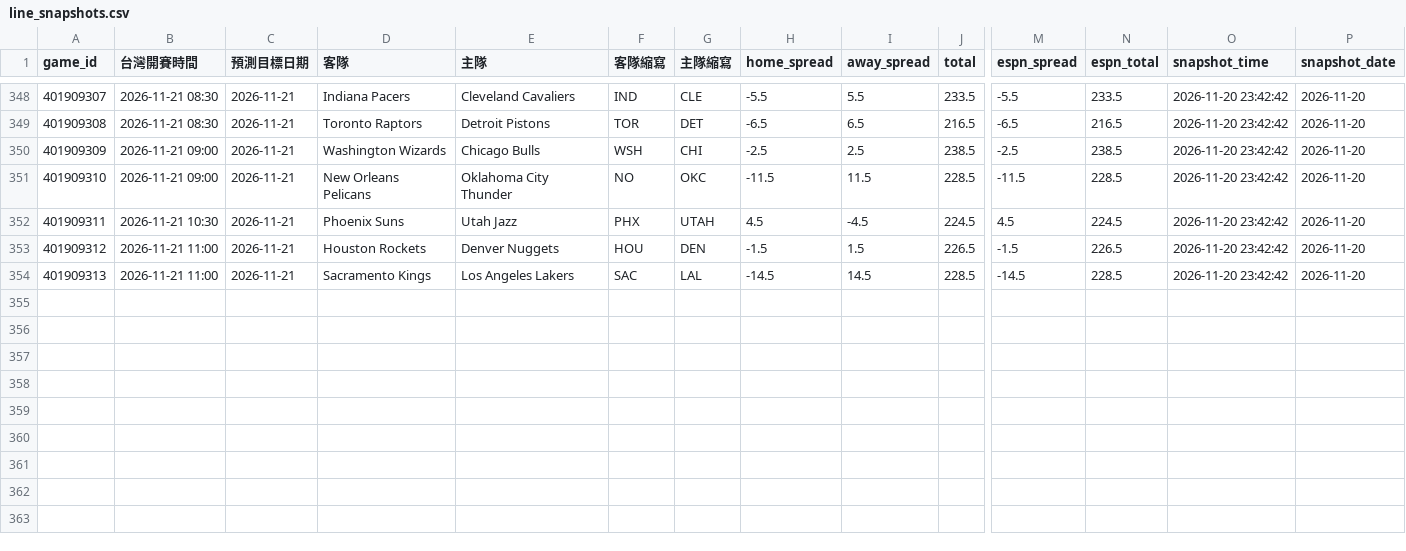
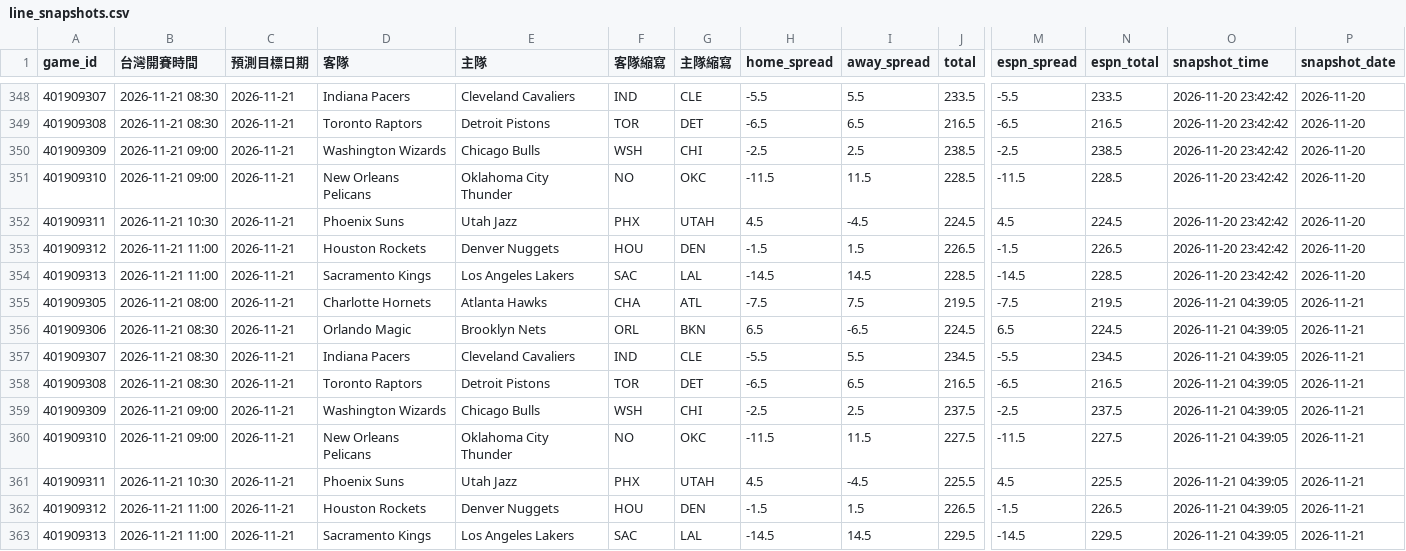
Before and after one commit to zxbcv2689-source/NBA-betting-project, a CSV file: data/line_snapshots.csv, drawn as a sheet; only a part is shown, gaps mark what is left out; rows hold the shown columns only; the diff names each change by its address in the sheet, - before the commit and + after, or states it on an @@ line.

```diff
--- a/data/line_snapshots.csv
+++ b/data/line_snapshots.csv
+row 355: 401909305 | 2026-11-21 08:00 | 2026-11-21 | Charlotte Hornets | Atlanta Hawks | CHA | ATL | -7.5 | 7.5 | 219.5 | -7.5 | 219.5 | 2026-11-21 04:39:05 | 2026-11-21
+row 356: 401909306 | 2026-11-21 08:30 | 2026-11-21 | Orlando Magic | Brooklyn Nets | ORL | BKN | 6.5 | -6.5 | 224.5 | 6.5 | 224.5 | 2026-11-21 04:39:05 | 2026-11-21
+row 357: 401909307 | 2026-11-21 08:30 | 2026-11-21 | Indiana Pacers | Cleveland Cavaliers | IND | CLE | -5.5 | 5.5 | 234.5 | -5.5 | 234.5 | 2026-11-21 04:39:05 | 2026-11-21
+row 358: 401909308 | 2026-11-21 08:30 | 2026-11-21 | Toronto Raptors | Detroit Pistons | TOR | DET | -6.5 | 6.5 | 216.5 | -6.5 | 216.5 | 2026-11-21 04:39:05 | 2026-11-21
+row 359: 401909309 | 2026-11-21 09:00 | 2026-11-21 | Washington Wizards | Chicago Bulls | WSH | CHI | -2.5 | 2.5 | 237.5 | -2.5 | 237.5 | 2026-11-21 04:39:05 | 2026-11-21
+row 360: 401909310 | 2026-11-21 09:00 | 2026-11-21 | New Orleans Pelicans | Oklahoma City Thunder | NO | OKC | -11.5 | 11.5 | 227.5 | -11.5 | 227.5 | 2026-11-21 04:39:05 | 2026-11-21
+row 361: 401909311 | 2026-11-21 10:30 | 2026-11-21 | Phoenix Suns | Utah Jazz | PHX | UTAH | 4.5 | -4.5 | 225.5 | 4.5 | 225.5 | 2026-11-21 04:39:05 | 2026-11-21
+row 362: 401909312 | 2026-11-21 11:00 | 2026-11-21 | Houston Rockets | Denver Nuggets | HOU | DEN | -1.5 | 1.5 | 226.5 | -1.5 | 226.5 | 2026-11-21 04:39:05 | 2026-11-21
+row 363: 401909313 | 2026-11-21 11:00 | 2026-11-21 | Sacramento Kings | Los Angeles Lakers | SAC | LAL | -14.5 | 14.5 | 229.5 | -14.5 | 229.5 | 2026-11-21 04:39:05 | 2026-11-21
```
Also changed, not shown: data/auto_injury_adjustments.csv, data/espn_day_cache.csv, 2 other files.
